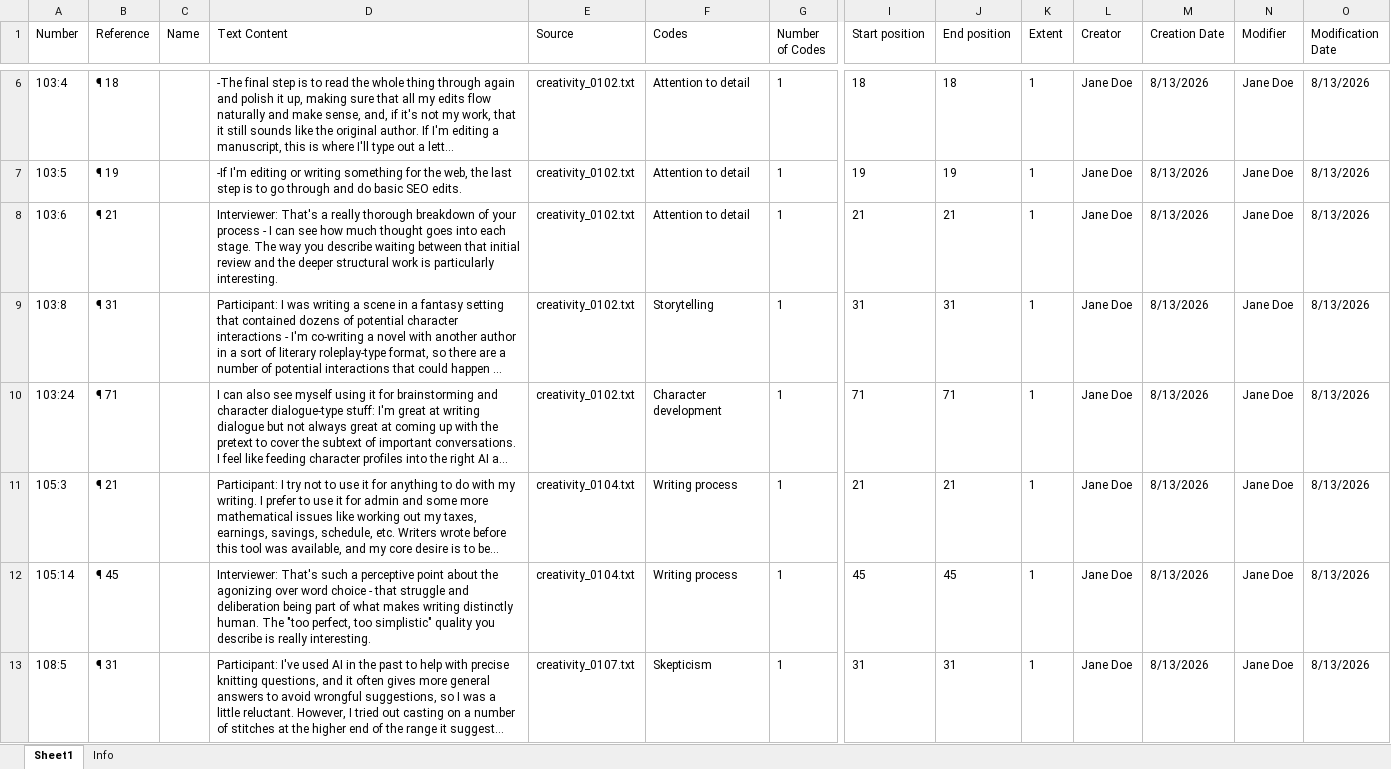
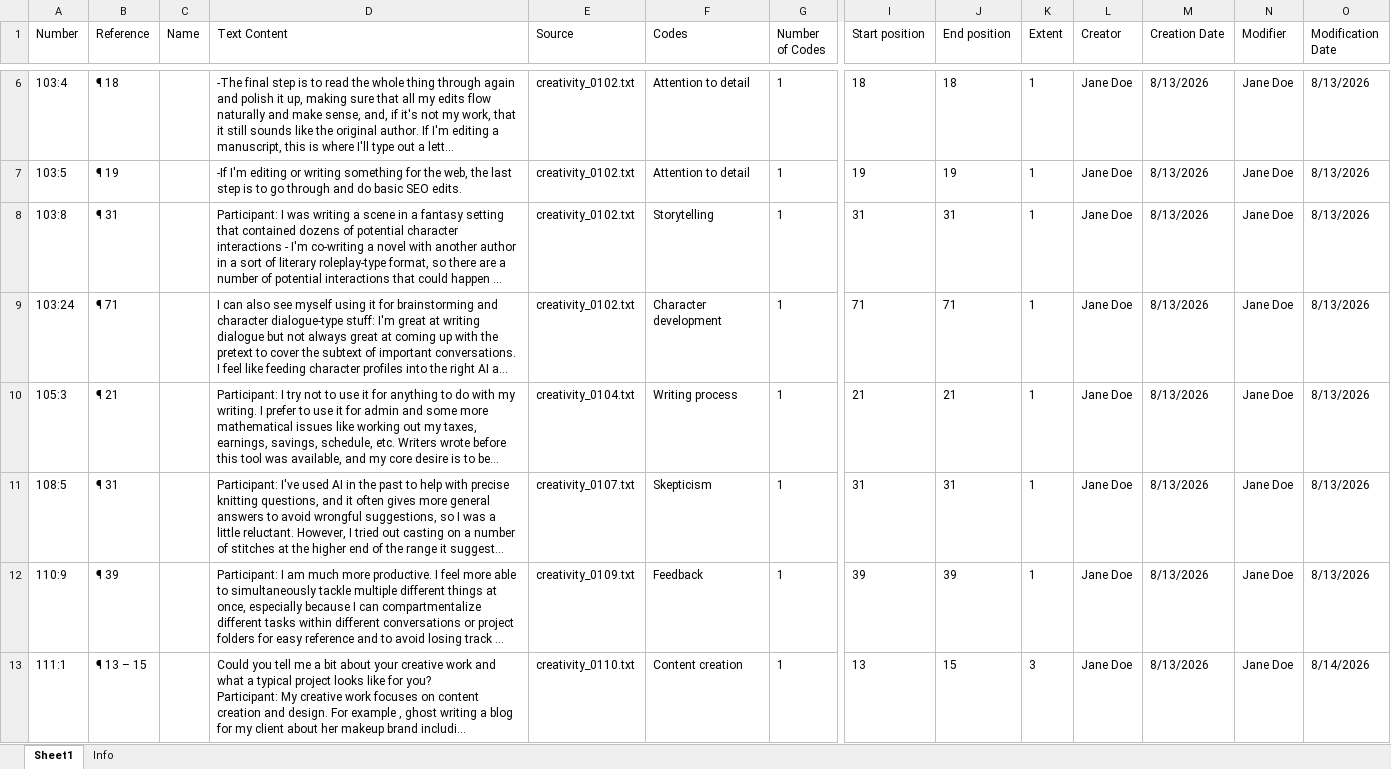
Before and after one commit to julianemoellmann/althea, an Excel workbook: Training Data - Quotation Manager.xlsx, sheet Sheet1, drawn as a sheet; only a part is shown, gaps mark what is left out; the shorter side is filled out with more unchanged rows; long unchanged cells end in …; values as stored, in another font and other column widths than the file's, no borders; rows hold the shown columns only; the diff covers the shown part only; the diff names each change by its address in the sheet, - before the commit and + after, or states it on an @@ line.

```diff
--- a/Training Data - Quotation Manager.xlsx (sheet Sheet1)
+++ b/Training Data - Quotation Manager.xlsx (sheet Sheet1)
-row 8: 103:6 | ¶ 21 |  | Interviewer: That's a really thorough breakdown of your process - I can see how much thought goes into each stage. The way you describe waiting between that initial review and the deeper structural work is particularly interesting. | creativity_0102.txt | Attention to detail | 1 | 21 | 21 | 1 | Jane Doe | 8/13/2026 | Jane Doe | 8/13/2026
-row 12: 105:14 | ¶ 45 |  | Interviewer: That's such a perceptive point about the agonizing over word choice - that struggle and deliberation being part of what makes writing distinctly human. The "too perfect, too simplistic" quality you describe is really interesting. | creativity_0104.txt | Writing process | 1 | 45 | 45 | 1 | Jane Doe | 8/13/2026 | Jane Doe | 8/13/2026
```
Also changed, not shown: 27 removed rows elsewhere in this sheet, Training Data - Code Manager.xlsx.
